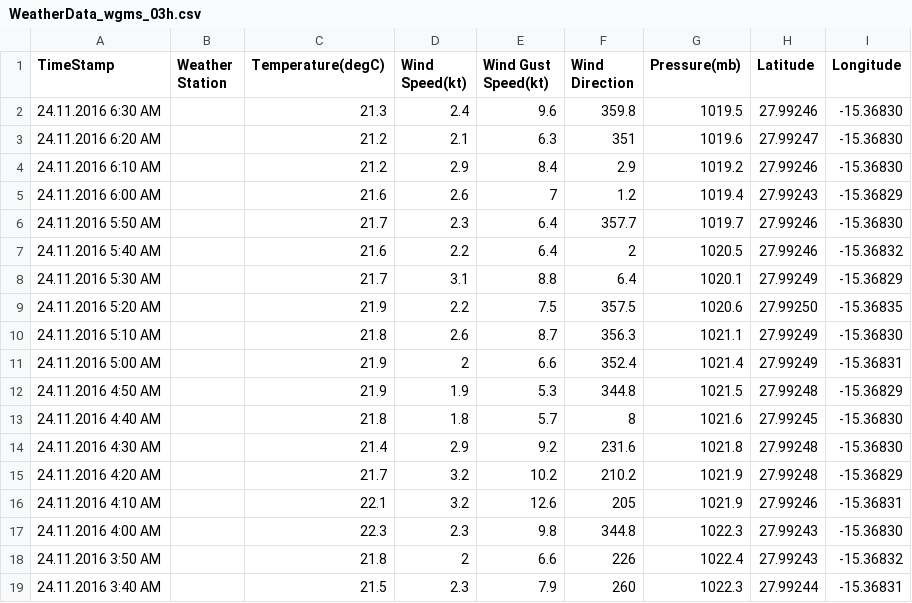
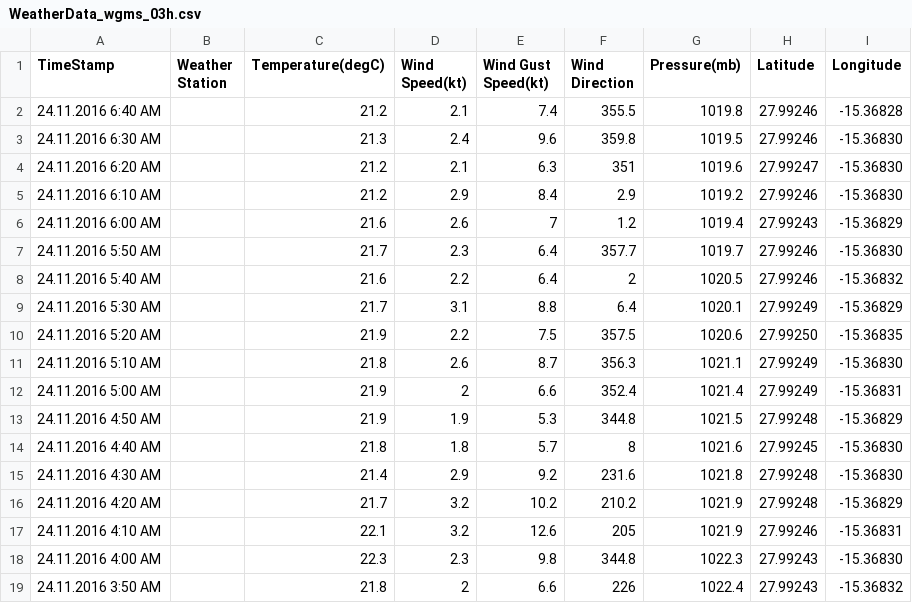
Before and after one commit to marum-waveglider/marum-waveglider.github.io, a CSV file: WeatherData/WeatherData_wgms_03h.csv, drawn as a sheet.

```diff
--- a/WeatherData/WeatherData_wgms_03h.csv
+++ b/WeatherData/WeatherData_wgms_03h.csv
@@ -1,2 +1,3 @@
 TimeStamp,Weather Station,Temperature(degC),Wind Speed(kt),Wind Gust Speed(kt),Wind Direction,Pressure(mb),Latitude,Longitude,,
+24.11.2016 6:40 AM, ,21.2,2.1,7.4,355.5,1019.8,27.99246,-15.36828, ,
 24.11.2016 6:30 AM, ,21.3,2.4,9.6,359.8,1019.5,27.99246,-15.36830, ,
@@ -18,2 +19 @@ TimeStamp,Weather Station,Temperature(degC),Wind Speed(kt),Wind Gust Speed(kt),W
 24.11.2016 3:50 AM, ,21.8,2,6.6,226,1022.4,27.99243,-15.36832, ,
-24.11.2016 3:40 AM, ,21.5,2.3,7.9,260,1022.3,27.99244,-15.36831, ,
```
Also changed, not shown: TelemetryData/TelemetryData_wgms_03h.csv, TelemetryData/TelemetryData_wgms_06h.csv, 1 other file.
